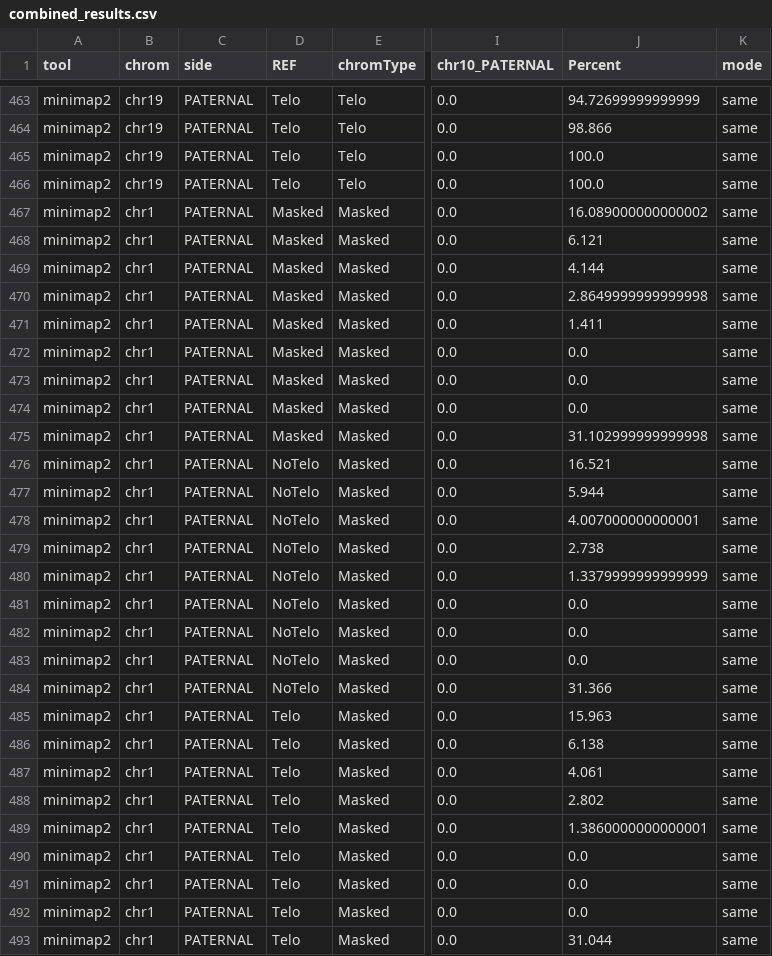
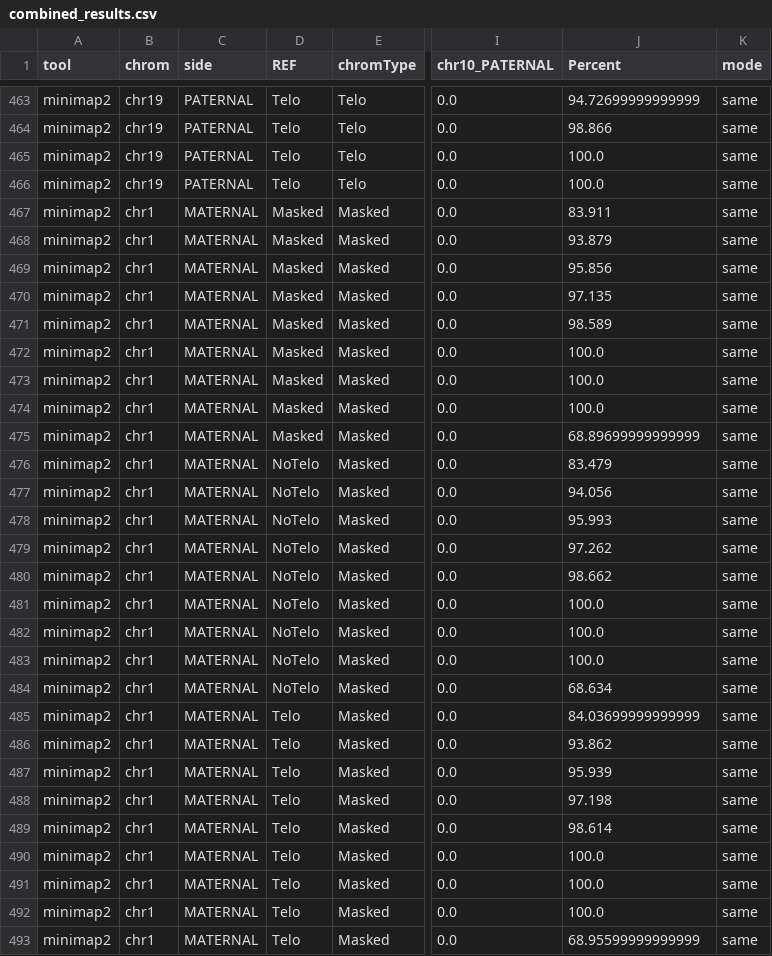
Before and after one commit to petkis/Bio-pipelines, a CSV file: alignment/results/plots/combined_results.csv, drawn as a sheet; only a part is shown, gaps mark what is left out; the diff covers the shown part only; the diff names each change by its address in the sheet, - before the commit and + after, or states it on an @@ line.

```diff
--- a/alignment/results/plots/combined_results.csv
+++ b/alignment/results/plots/combined_results.csv
-C467:C493 (side): PATERNAL
+C467:C493 (side): MATERNAL
-J467 (Percent): 16.089000000000002
+J467 (Percent): 83.911
-J468 (Percent): 6.121
+J468 (Percent): 93.879
-J469 (Percent): 4.144
+J469 (Percent): 95.856
-J470 (Percent): 2.8649999999999998
+J470 (Percent): 97.135
-J471 (Percent): 1.411
+J471 (Percent): 98.589
-J472:J474 (Percent): 0.0
+J472:J474 (Percent): 100.0
-J475 (Percent): 31.102999999999998
+J475 (Percent): 68.89699999999999
-J476 (Percent): 16.521
+J476 (Percent): 83.479
-J477 (Percent): 5.944
+J477 (Percent): 94.056
-J478 (Percent): 4.007000000000001
+J478 (Percent): 95.993
-J479 (Percent): 2.738
+J479 (Percent): 97.262
-J480 (Percent): 1.3379999999999999
+J480 (Percent): 98.662
-J481:J483 (Percent): 0.0
+J481:J483 (Percent): 100.0
-J484 (Percent): 31.366
+J484 (Percent): 68.634
-J485 (Percent): 15.963
+J485 (Percent): 84.03699999999999
-J486 (Percent): 6.138
+J486 (Percent): 93.862
-J487 (Percent): 4.061
+J487 (Percent): 95.939
-J488 (Percent): 2.802
+J488 (Percent): 97.198
-J489 (Percent): 1.3860000000000001
+J489 (Percent): 98.614
-J490:J492 (Percent): 0.0
+J490:J492 (Percent): 100.0
-J493 (Percent): 31.044
+J493 (Percent): 68.95599999999999
```
Also changed, not shown: 108 edited cells elsewhere in this file, alignment/results/plots/accuracy_percentage_length_40000_long.csv, alignment/results/plots/accuracy_percentage_length_40000_wide.csv, 26 other files.
